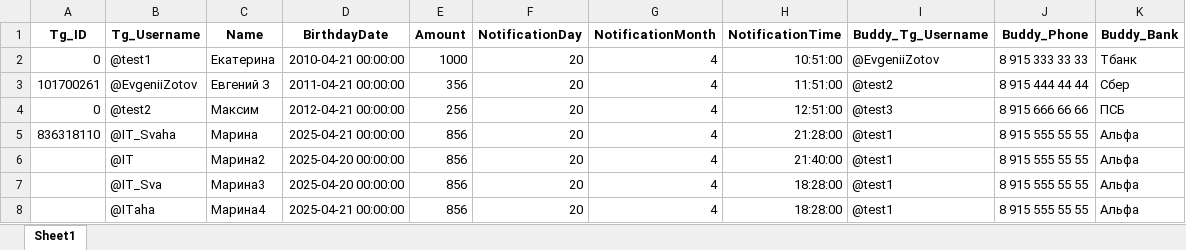
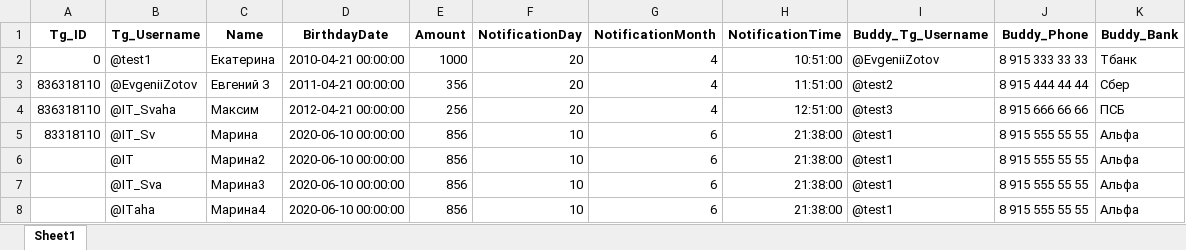
Before and after one commit to K1nD00M/tg_ai, an Excel workbook: employees.xlsx, sheet Sheet1, drawn as a sheet; values as stored, in another font and other column widths than the file's, no borders; removed rows and columns are numbered as before the commit, all else as after; the diff names each change by its address in the sheet, - before the commit and + after, or states it on an @@ line.

```diff
--- a/employees.xlsx (sheet Sheet1)
+++ b/employees.xlsx (sheet Sheet1)
-A3 (Tg_ID): 101700261
+A3 (Tg_ID): 836318110
-row 4: 0 | @test2 | Максим | 2012-04-21 00:00:00 | 256 | 20 | 4 | 12:51:00 | @test3 | 8 915 666 66 66 | ПСБ
-C4 (Name): Марина
+C4 (Name): Максим
-D4 (BirthdayDate): 2025-04-21 00:00:00
+D4 (BirthdayDate): 2012-04-21 00:00:00
-E4 (Amount): 856
+E4 (Amount): 256
-H4 (NotificationTime): 21:28:00
+H4 (NotificationTime): 12:51:00
-I4 (Buddy_Tg_Username): @test1
+I4 (Buddy_Tg_Username): @test3
-J4 (Buddy_Phone): 8 915 555 55 55
+J4 (Buddy_Phone): 8 915 666 66 66
-K4 (Buddy_Bank): Альфа
+K4 (Buddy_Bank): ПСБ
+row 5: 83318110 | @IT_Sv | Марина | 2020-06-10 00:00:00 | 856 | 10 | 6 | 21:38:00 | @test1 | 8 915 555 55 55 | Альфа
-D6:D7 (BirthdayDate): 2025-04-20 00:00:00
+D6:D7 (BirthdayDate): 2020-06-10 00:00:00
-F6:F8 (NotificationDay): 20
+F6:F8 (NotificationDay): 10
-G6:G8 (NotificationMonth): 4
+G6:G8 (NotificationMonth): 6
-H6 (NotificationTime): 21:40:00
+H6 (NotificationTime): 21:38:00
-H7:H8 (NotificationTime): 18:28:00
+H7:H8 (NotificationTime): 21:38:00
-D8 (BirthdayDate): 2025-04-21 00:00:00
+D8 (BirthdayDate): 2020-06-10 00:00:00
```
Also changed, not shown: 2 other files.
